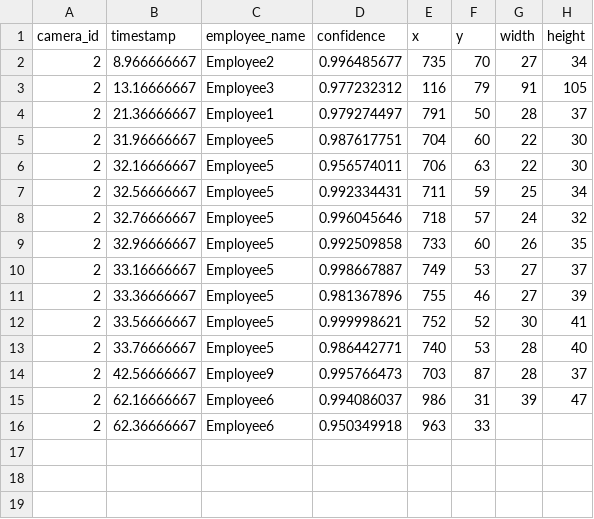
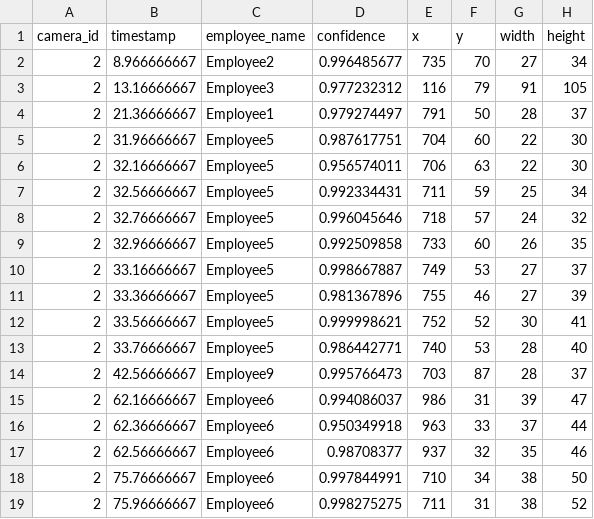
Before and after one commit to cinderellab/Vision-Based-Attendance-Tracker, a CSV file: Attendance_Logic_Module/test2.csv, drawn as a sheet.

Commit message:
stash changes

```diff
--- a/Attendance_Logic_Module/test2.csv
+++ b/Attendance_Logic_Module/test2.csv
@@ -15,2 +15,5 @@ camera_id,timestamp,employee_name,confidence,x,y,width,height
 2,62.16666667,Employee6,0.994086037,986,31,39,47
-2,62.36666667,Employee6,0.950349918,963,33,
+2,62.36666667,Employee6,0.950349918,963,33,37,44
+2,62.56666667,Employee6,0.98708377,937,32,35,46
+2,75.76666667,Employee6,0.997844991,710,34,38,50
+2,75.96666667,Employee6,0.998275275,711,31,38,52
```
